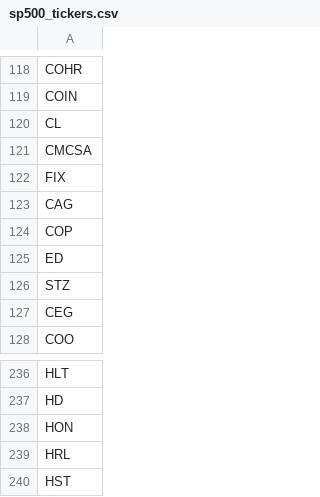
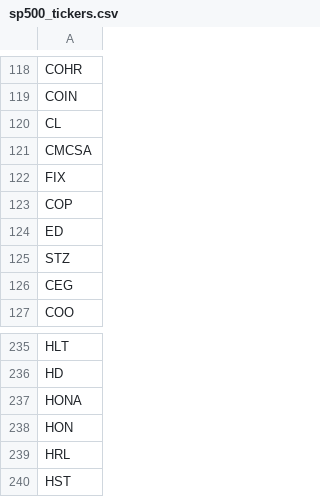
Before and after one commit to ChinKF99/Stock-Automation-Intrinsic-Value, a CSV file: data/raw/sp500_tickers.csv, drawn as a sheet; only a part is shown, gaps mark what is left out.

Commit message:
Update sp500_tickers.csv

```diff
--- a/data/raw/sp500_tickers.csv
+++ b/data/raw/sp500_tickers.csv
@@ -122,3 +122,2 @@ CMCSA
 FIX
-CAG
 COP
@@ -237,2 +236,3 @@ HLT
 HD
+HONA
 HON
```
